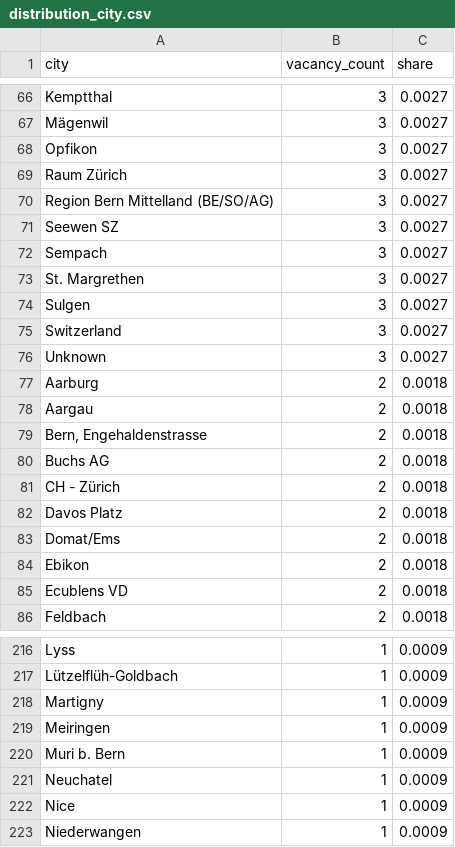
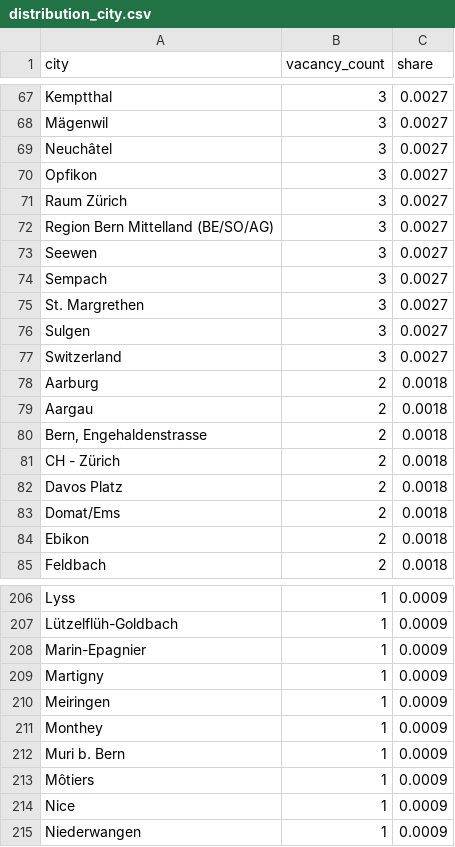
Before and after one commit to vivalabit/swiss-it-jobs-analytics, a CSV file: analytics_output/distribution_city.csv, drawn as a sheet; only a part is shown, gaps mark what is left out; the diff covers the shown part only.

```diff
--- a/analytics_output/distribution_city.csv
+++ b/analytics_output/distribution_city.csv
@@ -67,2 +68,3 @@ Kemptthal,3,0.0027
 Mägenwil,3,0.0027
+Neuchâtel,3,0.0027
 Opfikon,3,0.0027
@@ -70,3 +72,3 @@ Raum Zürich,3,0.0027
 Region Bern Mittelland (BE/SO/AG),3,0.0027
-Seewen SZ,3,0.0027
+Seewen,3,0.0027
 Sempach,3,0.0027
@@ -75,3 +77,2 @@ Sulgen,3,0.0027
 Switzerland,3,0.0027
-Unknown,3,0.0027
 Aarburg,2,0.0018
@@ -79,3 +80,2 @@ Aargau,2,0.0018
 "Bern, Engehaldenstrasse",2,0.0018
-Buchs AG,2,0.0018
 CH - Zürich,2,0.0018
@@ -84,3 +84,2 @@ Domat/Ems,2,0.0018
 Ebikon,2,0.0018
-Ecublens VD,2,0.0018
 Feldbach,2,0.0018
@@ -217,6 +207,8 @@ Lyss,1,0.0009
 Lützelflüh-Goldbach,1,0.0009
+Marin-Epagnier,1,0.0009
 Martigny,1,0.0009
 Meiringen,1,0.0009
+Monthey,1,0.0009
 Muri b. Bern,1,0.0009
-Neuchatel,1,0.0009
+Môtiers,1,0.0009
 Nice,1,0.0009
```
Also changed, not shown: 7 added rows, 18 removed rows and 12 edited cells elsewhere in this file, 9 other files.
